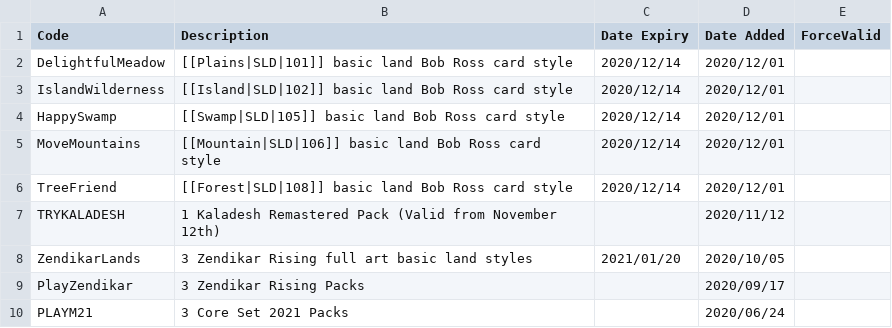
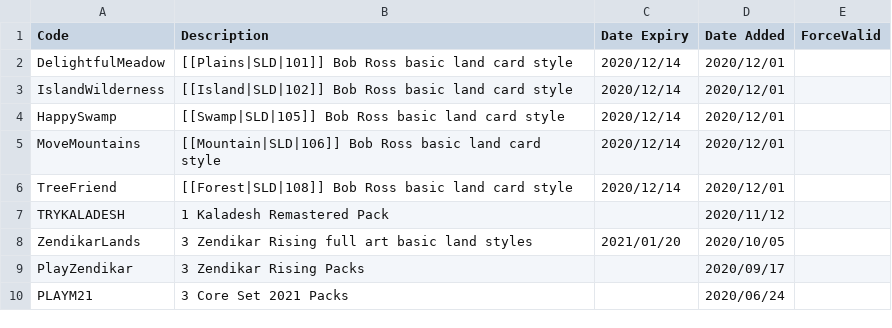
Before and after one commit to LaustinSpayce/arena-codes, a CSV file: src/data/codes.csv, drawn as a sheet; only a part is shown.

Commit message:
Fix some typing

```diff
--- a/src/data/codes.csv
+++ b/src/data/codes.csv
@@ -1,8 +1,8 @@
 Code, Description, Date Expiry, Date Added, ForceValid,
-DelightfulMeadow, [[Plains|SLD|101]] basic land Bob Ross card style, 2020/12/14,2020/12/01 , ,
-IslandWilderness, [[Island|SLD|102]] basic land Bob Ross card style, 2020/12/14,2020/12/01 , ,
-HappySwamp, [[Swamp|SLD|105]] basic land Bob Ross card style, 2020/12/14,2020/12/01 , ,
-MoveMountains, [[Mountain|SLD|106]] basic land Bob Ross card style, 2020/12/14,2020/12/01 , ,
-TreeFriend, [[Forest|SLD|108]] basic land Bob Ross card style, 2020/12/14,2020/12/01 , ,
-TRYKALADESH, 1 Kaladesh Remastered Pack (Valid from November 12th), ,2020/11/12, ,
+DelightfulMeadow, [[Plains|SLD|101]] Bob Ross basic land card style, 2020/12/14,2020/12/01 , ,
+IslandWilderness, [[Island|SLD|102]] Bob Ross basic land card style, 2020/12/14,2020/12/01 , ,
+HappySwamp, [[Swamp|SLD|105]] Bob Ross basic land card style, 2020/12/14,2020/12/01 , ,
+MoveMountains, [[Mountain|SLD|106]] Bob Ross basic land card style, 2020/12/14,2020/12/01 , ,
+TreeFriend, [[Forest|SLD|108]] Bob Ross basic land card style, 2020/12/14,2020/12/01 , ,
+TRYKALADESH, 1 Kaladesh Remastered Pack, ,2020/11/12, ,
 ZendikarLands, 3 Zendikar Rising full art basic land styles, 2021/01/20, 2020/10/05, ,
```
